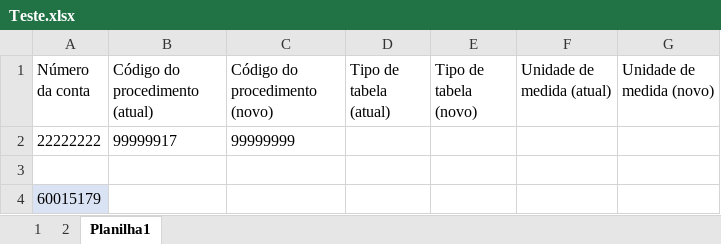
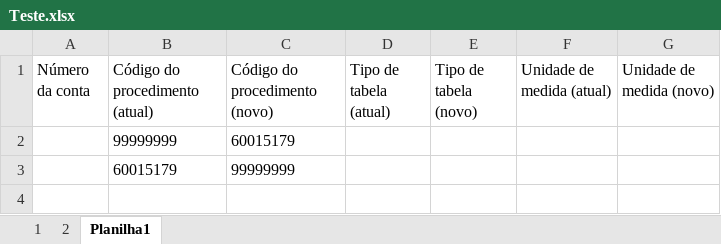
Before and after one commit to elias-ap/AlteradorDeGuiasTISS, an Excel workbook: sources/Teste.xlsx, sheet Planilha1, drawn as a sheet; values as stored, in another font and other column widths than the file's, no borders; table styles not drawn; removed rows and columns are numbered as before the commit, all else as after; the diff names each change by its address in the sheet, - before the commit and + after, or states it on an @@ line.

```diff
--- a/sources/Teste.xlsx (sheet Planilha1)
+++ b/sources/Teste.xlsx (sheet Planilha1)
-row 2: 22222222 | 99999917 | 99999999
-row 2: (empty)
+row 2:  | 99999999 | 60015179
-row 4: 60015179
+row 3:  | 60015179 | 99999999
```
Also changed, not shown: sheet 1, 9 other files.
